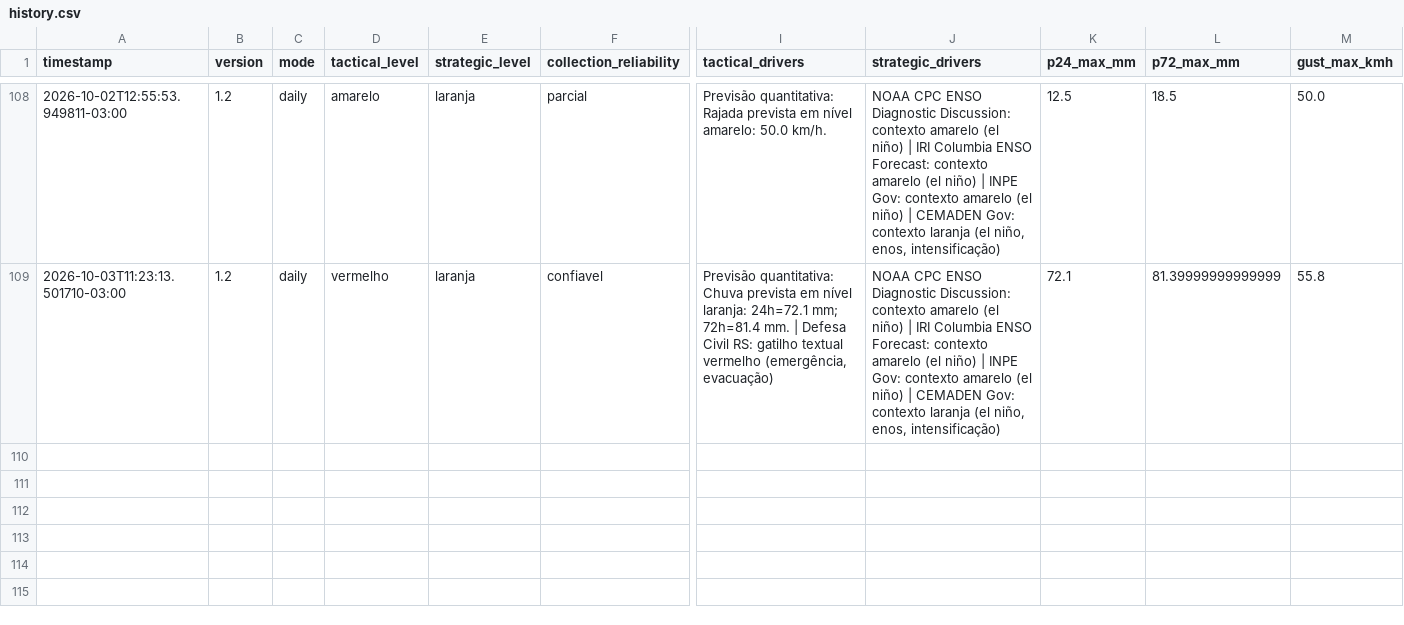
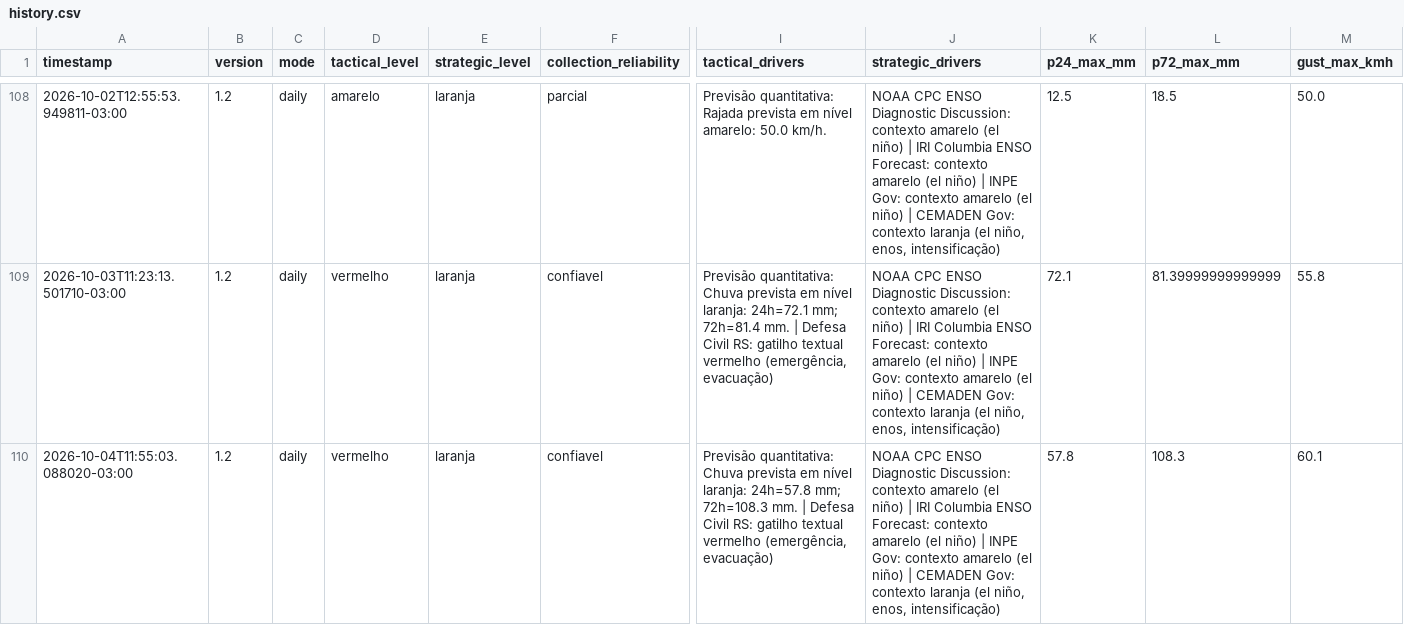
Before and after one commit to wagnerapcosta/elnino-poa-robot, a CSV file: data/history.csv, drawn as a sheet; only a part is shown, gaps mark what is left out; rows hold the shown columns only; the diff names each change by its address in the sheet, - before the commit and + after, or states it on an @@ line.

```diff
--- a/data/history.csv
+++ b/data/history.csv
+row 110: 2026-10-04T11:55:03.088020-03:00 | 1.2 | daily | vermelho | laranja | confiavel | Previsão quantitativa: Chuva prevista em nível laranja: 24h=57.8 mm; 72h=108.3 mm. | Defesa Civil RS: gatilho textual vermelho (emergência, evacuação) | NOAA CPC ENSO Diagnostic Discussion: contexto amarelo (el niño) | IRI Columbia ENSO Forecast: contexto amarelo (el niño) | INPE Gov: contexto amarelo (el niño) | CEMADEN Gov: contexto laranja (el niño, enos, intensificação) | 57.8 | 108.3 | 60.1
```
